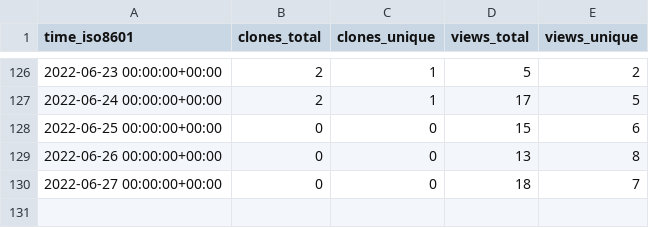
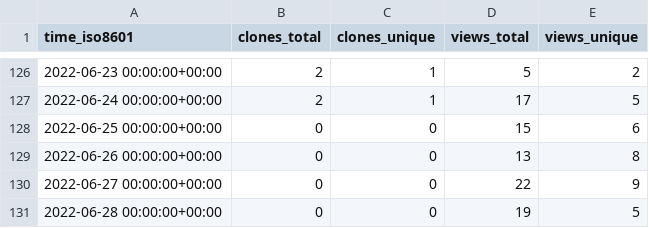
Before and after one commit to Declipsonator/Tweaks-Stats, a CSV file: Declipsonator/Meteor-Tweaks/ghrs-data/views_clones_aggregate.csv, drawn as a sheet; only a part is shown, gaps mark what is left out.

```diff
--- a/Declipsonator/Meteor-Tweaks/ghrs-data/views_clones_aggregate.csv
+++ b/Declipsonator/Meteor-Tweaks/ghrs-data/views_clones_aggregate.csv
@@ -129,2 +129,3 @@ time_iso8601,clones_total,clones_unique,views_total,views_unique
 2022-06-26 00:00:00+00:00,0,0,13,8
-2022-06-27 00:00:00+00:00,0,0,18,7
+2022-06-27 00:00:00+00:00,0,0,22,9
+2022-06-28 00:00:00+00:00,0,0,19,5
```
Also changed, not shown: 1 other file.
